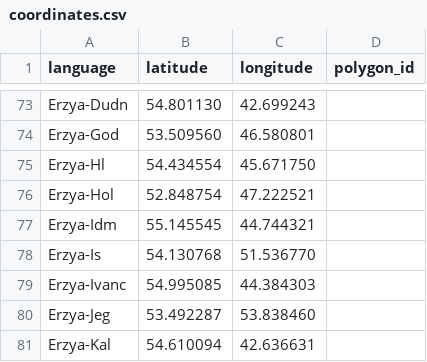
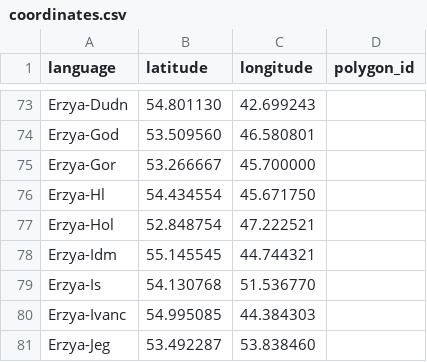
Before and after one commit to rueter/Mordvin-Varieties, a CSV file: comparative-mordvin-database/coordinates.csv, drawn as a sheet; only a part is shown, gaps mark what is left out; the shorter side is filled out with more unchanged rows; the diff names each change by its address in the sheet, - before the commit and + after, or states it on an @@ line.

Commit message:
Update coordinates.csv
Adding Erzya-Gor
even though, Gor is a Raion and not a settlement as it were.

```diff
--- a/comparative-mordvin-database/coordinates.csv
+++ b/comparative-mordvin-database/coordinates.csv
+row 75: Erzya-Gor | 53.266667 | 45.700000
```
